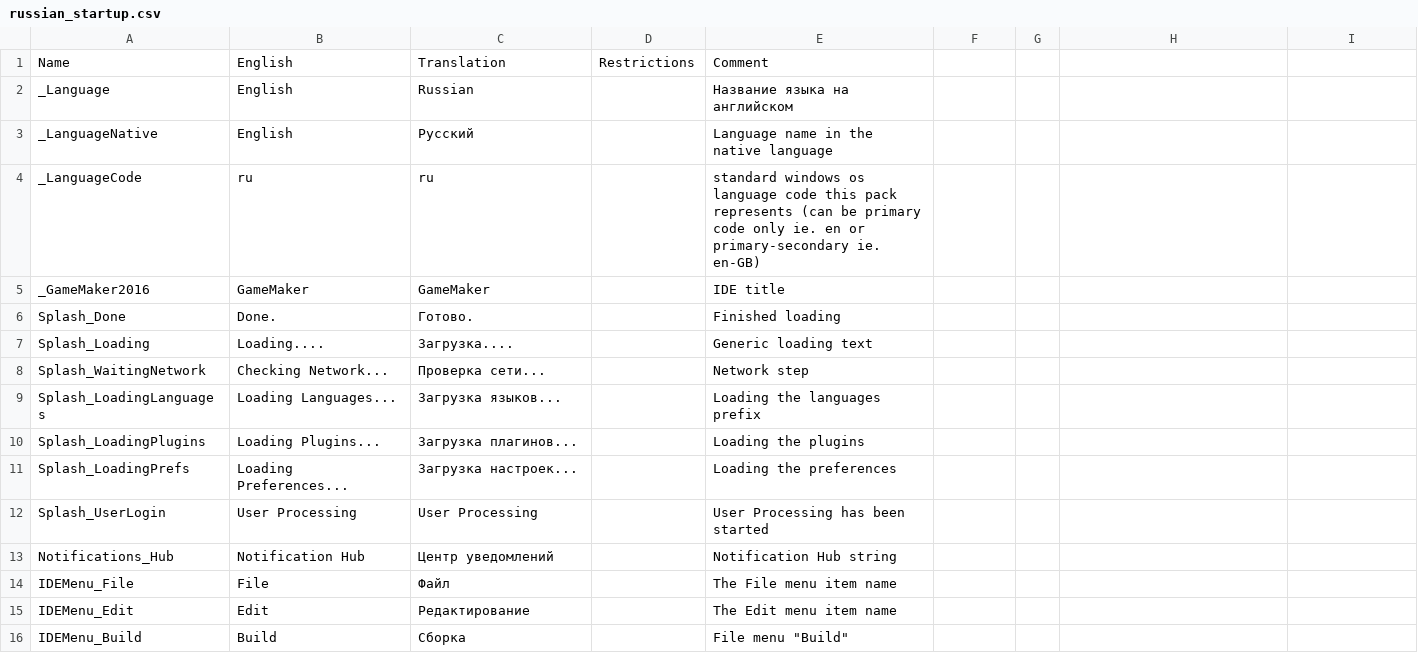
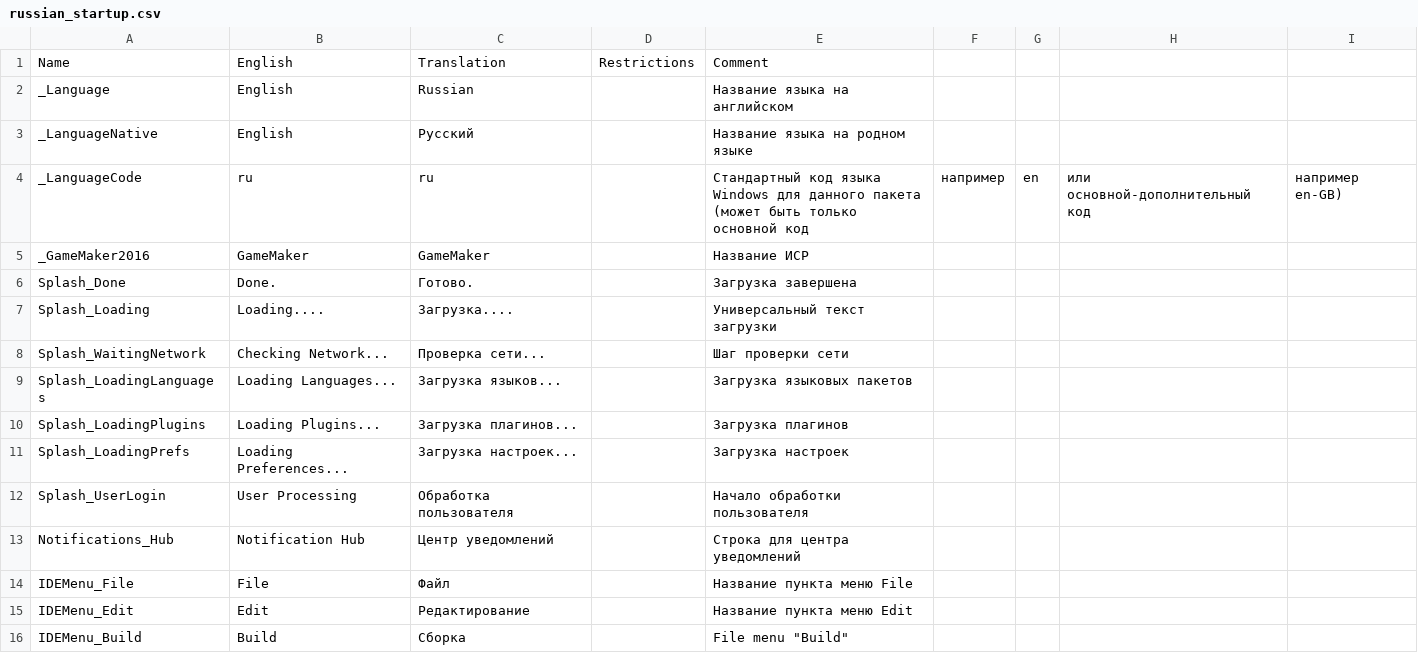
Before and after one commit to RushanM/GameMaker-Alt-Russian-Language, a CSV file: Languages/russian_startup.csv, drawn as a sheet; only a part is shown; the diff covers the shown part only.

```diff
--- a/Languages/russian_startup.csv
+++ b/Languages/russian_startup.csv
@@ -2,15 +2,15 @@ Name,English,Translation,Restrictions,Comment
 _Language,English,Russian,,Название языка на английском
-_LanguageNative,English,Русский,,Language name in the native language
-_LanguageCode,ru,ru,,standard windows os language code this pack represents (can be primary code only ie. en or primary-secondary ie. en-GB)
-_GameMaker2016,GameMaker,GameMaker,,IDE title
-Splash_Done,Done.,Готово.,,Finished loading
-Splash_Loading,Loading....,Загрузка....,,Generic loading text
-Splash_WaitingNetwork,Checking Network...,Проверка сети...,,Network step
-Splash_LoadingLanguages,Loading Languages...,Загрузка языков...,,Loading the languages prefix
-Splash_LoadingPlugins,Loading Plugins...,Загрузка плагинов...,,Loading the plugins
-Splash_LoadingPrefs,Loading Preferences...,Загрузка настроек...,,Loading the preferences
-Splash_UserLogin,User Processing,User Processing,,User Processing has been started
-Notifications_Hub,Notification Hub,Центр уведомлений,,Notification Hub string
-IDEMenu_File,File,Файл,,The File menu item name
-IDEMenu_Edit,Edit,Редактирование,,The Edit menu item name
+_LanguageNative,English,Русский,,Название языка на родном языке
+_LanguageCode,ru,ru,,Стандартный код языка Windows для данного пакета (может быть только основной код, например, en, или основной-дополнительный код, например en-GB)
+_GameMaker2016,GameMaker,GameMaker,,Название ИСР
+Splash_Done,Done.,Готово.,,Загрузка завершена
+Splash_Loading,Loading....,Загрузка....,,Универсальный текст загрузки
+Splash_WaitingNetwork,Checking Network...,Проверка сети...,,Шаг проверки сети
+Splash_LoadingLanguages,Loading Languages...,Загрузка языков...,,Загрузка языковых пакетов
+Splash_LoadingPlugins,Loading Plugins...,Загрузка плагинов...,,Загрузка плагинов
+Splash_LoadingPrefs,Loading Preferences...,Загрузка настроек...,,Загрузка настроек
+Splash_UserLogin,User Processing,Обработка пользователя,,Начало обработки пользователя
+Notifications_Hub,Notification Hub,Центр уведомлений,,Строка для центра уведомлений
+IDEMenu_File,File,Файл,,Название пункта меню File
+IDEMenu_Edit,Edit,Редактирование,,Название пункта меню Edit
 IDEMenu_Build,Build,Сборка,,"File menu ""Build"""
```
Also changed, not shown: 5 added rows and 40 edited cells elsewhere in this file.
